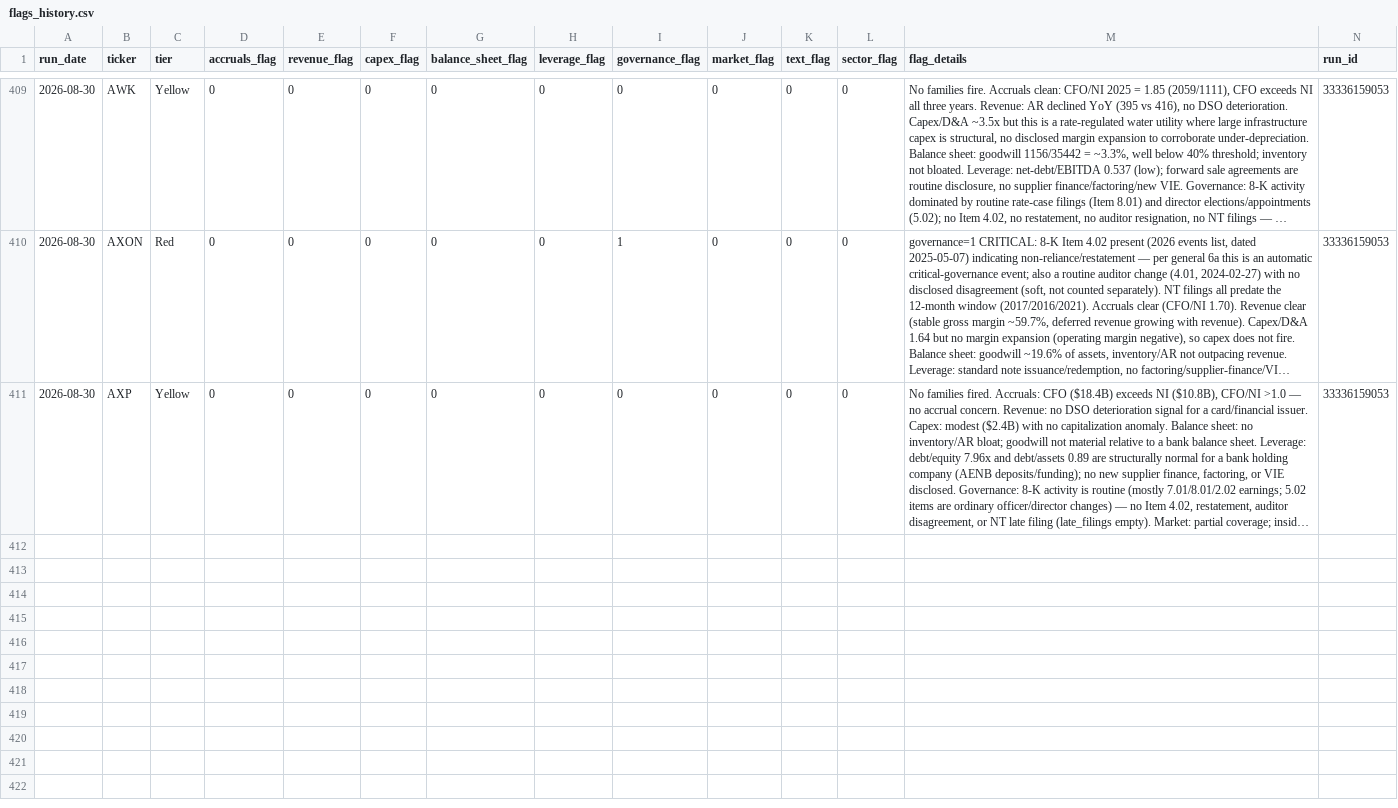
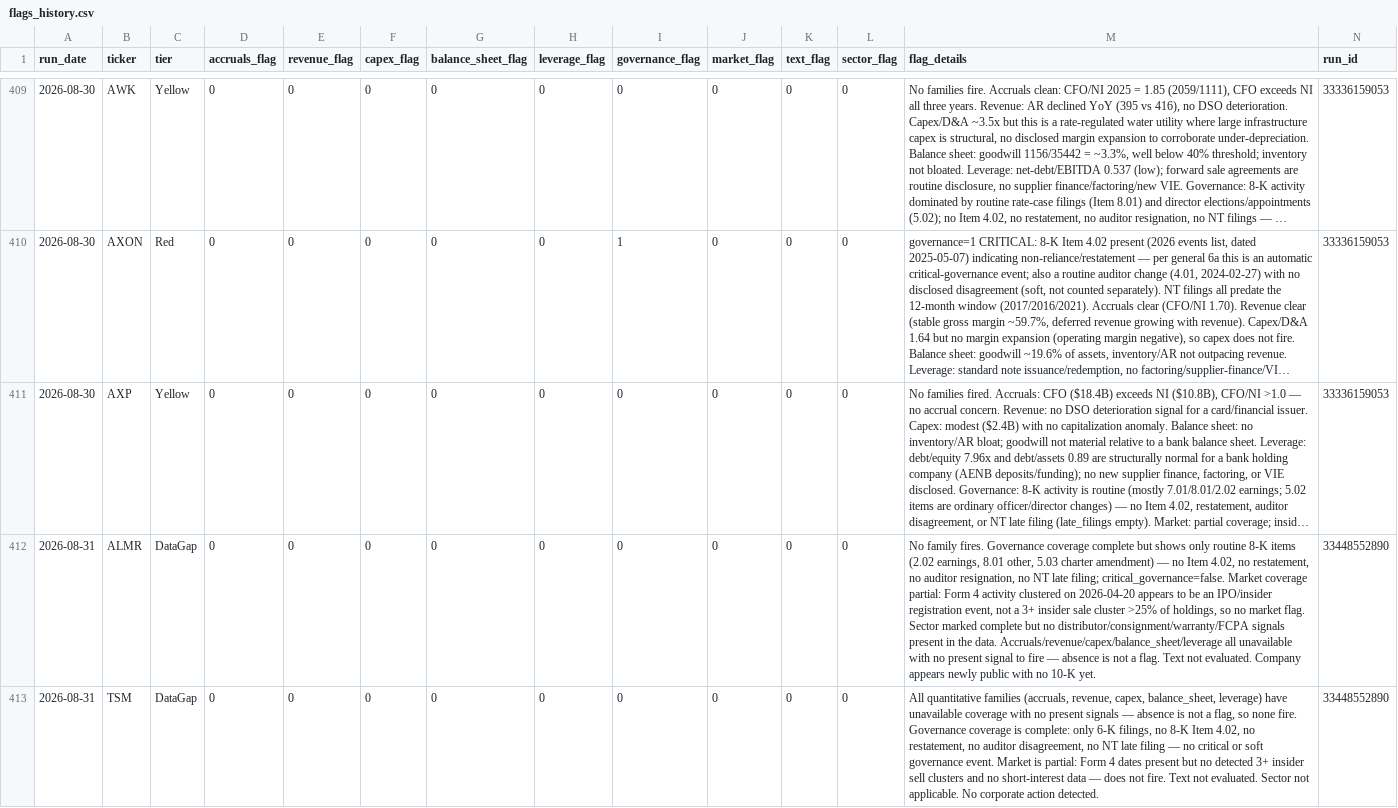
Before and after one commit to jroypeterson/forensic-triage, a CSV file: data/flags_history.csv, drawn as a sheet; only a part is shown, gaps mark what is left out; long unchanged cells end in …; rows hold the shown columns only; the diff covers the shown part only; the diff names each change by its address in the sheet, - before the commit and + after, or states it on an @@ line.

```diff
--- a/data/flags_history.csv
+++ b/data/flags_history.csv
+row 412: 2026-08-31 | ALMR | DataGap | 0 | 0 | 0 | 0 | 0 | 0 | 0 | 0 | 0 | No family fires. Governance coverage complete but shows only routine 8-K items (2.02 earnings, 8.01 other, 5.03 charter amendment) — no Item 4.02, no restatement, no auditor resignation, no NT late filing; critical_governance=false. Market coverage partial: Form 4 activity clustered on 2026-04-20 appears to be an IPO/insider registration event, not a 3+ insider sale cluster >25% of holdings, so no market flag. Sector marked complete but no distributor/consignment/warranty/FCPA signals present in the data. Accruals/revenue/capex/balance_sheet/leverage all unavailable with no present signal to fire — absence is not a flag. Text not evaluated. Company appears newly public with no 10-K yet. | 33448552890
+row 413: 2026-08-31 | TSM | DataGap | 0 | 0 | 0 | 0 | 0 | 0 | 0 | 0 | 0 | All quantitative families (accruals, revenue, capex, balance_sheet, leverage) have unavailable coverage with no present signals — absence is not a flag, so none fire. Governance coverage is complete: only 6-K filings, no 8-K Item 4.02, no restatement, no auditor disagreement, no NT late filing — no critical or soft governance event. Market is partial: Form 4 dates present but no detected 3+ insider sell clusters and no short-interest data — does not fire. Text not evaluated. Sector not applicable. No corporate action detected. | 33448552890
```
Also changed, not shown: 4 added rows elsewhere in this file, 3 other files.
